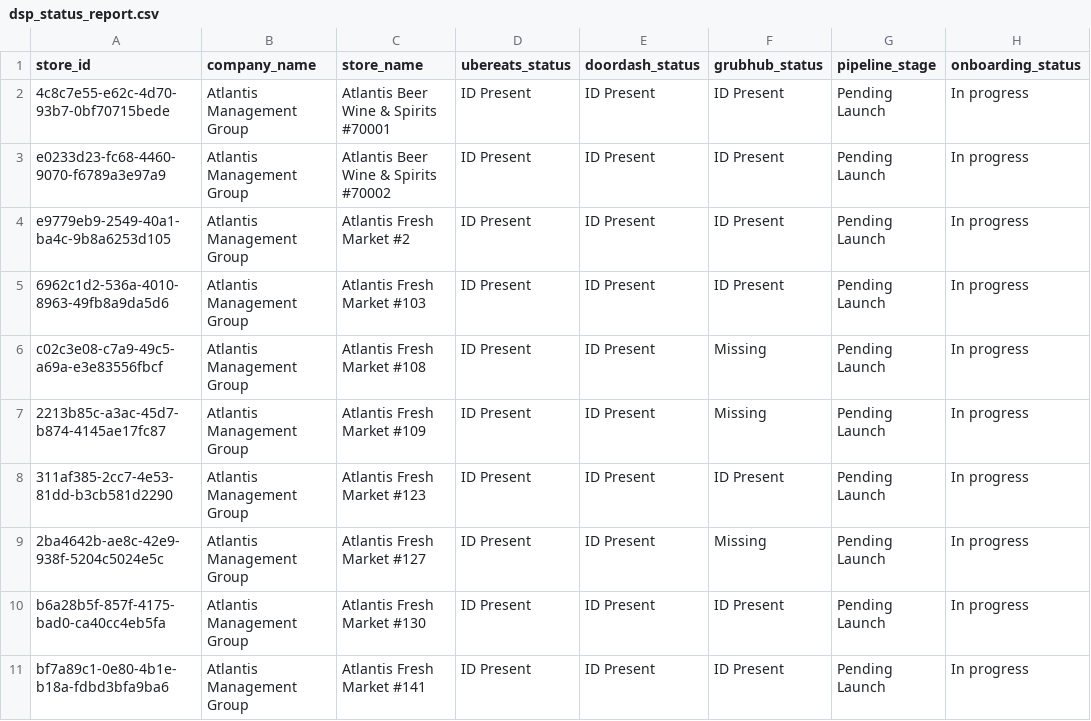
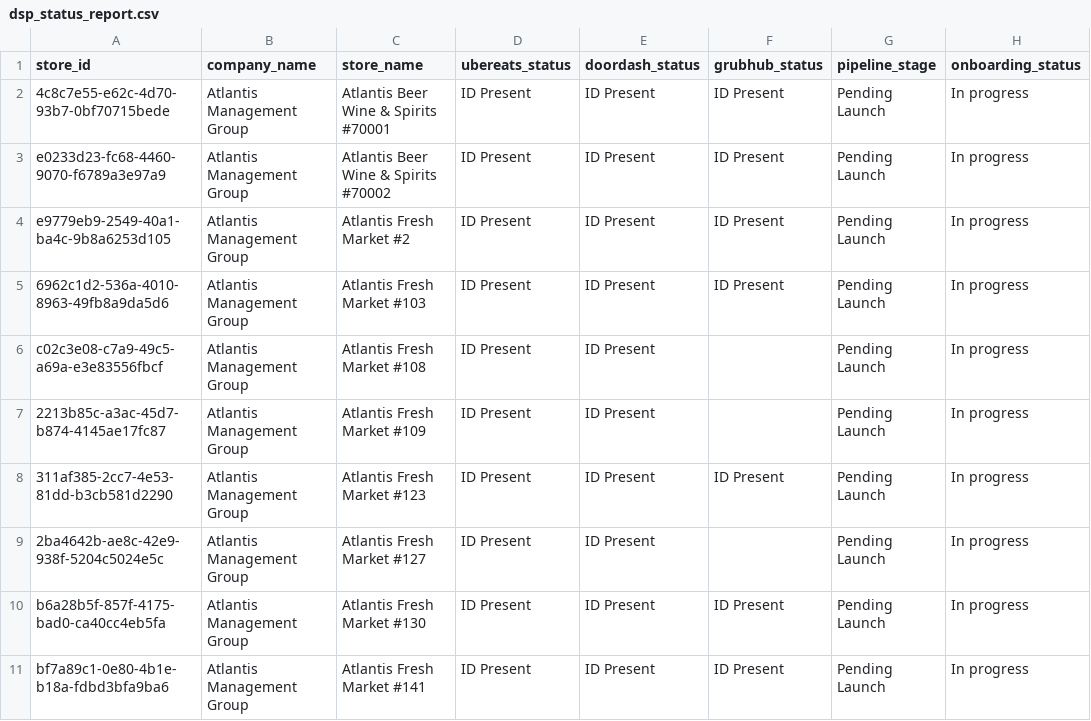
Before and after one commit to bradbishop1978/dsp-id-tracker, a CSV file: dsp_status_report.csv, drawn as a sheet; only a part is shown; the diff covers the shown part only.

Commit message:
Update DSP ID report - 2025-06-07 00:01:42

```diff
--- a/dsp_status_report.csv
+++ b/dsp_status_report.csv
@@ -5,6 +5,6 @@ e9779eb9-2549-40a1-ba4c-9b8a6253d105,Atlantis Management Group,Atlantis Fresh Ma
 6962c1d2-536a-4010-8963-49fb8a9da5d6,Atlantis Management Group,Atlantis Fresh Market #103,ID Present,ID Present,ID Present,Pending Launch,In progress
-c02c3e08-c7a9-49c5-a69a-e3e83556fbcf,Atlantis Management Group,Atlantis Fresh Market #108,ID Present,ID Present,Missing,Pending Launch,In progress
-2213b85c-a3ac-45d7-b874-4145ae17fc87,Atlantis Management Group,Atlantis Fresh Market #109,ID Present,ID Present,Missing,Pending Launch,In progress
+c02c3e08-c7a9-49c5-a69a-e3e83556fbcf,Atlantis Management Group,Atlantis Fresh Market #108,ID Present,ID Present,,Pending Launch,In progress
+2213b85c-a3ac-45d7-b874-4145ae17fc87,Atlantis Management Group,Atlantis Fresh Market #109,ID Present,ID Present,,Pending Launch,In progress
 311af385-2cc7-4e53-81dd-b3cb581d2290,Atlantis Management Group,Atlantis Fresh Market #123,ID Present,ID Present,ID Present,Pending Launch,In progress
-2ba4642b-ae8c-42e9-938f-5204c5024e5c,Atlantis Management Group,Atlantis Fresh Market #127,ID Present,ID Present,Missing,Pending Launch,In progress
+2ba4642b-ae8c-42e9-938f-5204c5024e5c,Atlantis Management Group,Atlantis Fresh Market #127,ID Present,ID Present,,Pending Launch,In progress
 b6a28b5f-857f-4175-bad0-ca40cc4eb5fa,Atlantis Management Group,Atlantis Fresh Market #130,ID Present,ID Present,ID Present,Pending Launch,In progress
```
Also changed, not shown: 34 edited cells elsewhere in this file.
